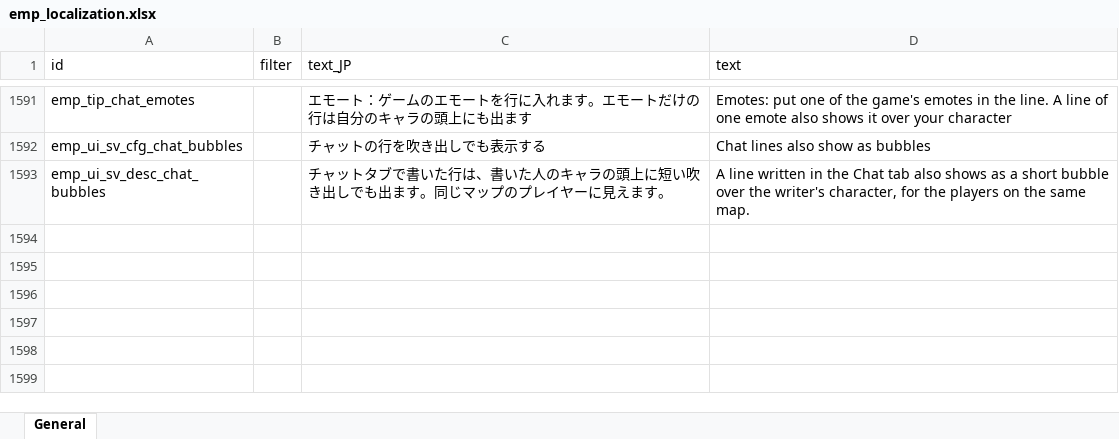
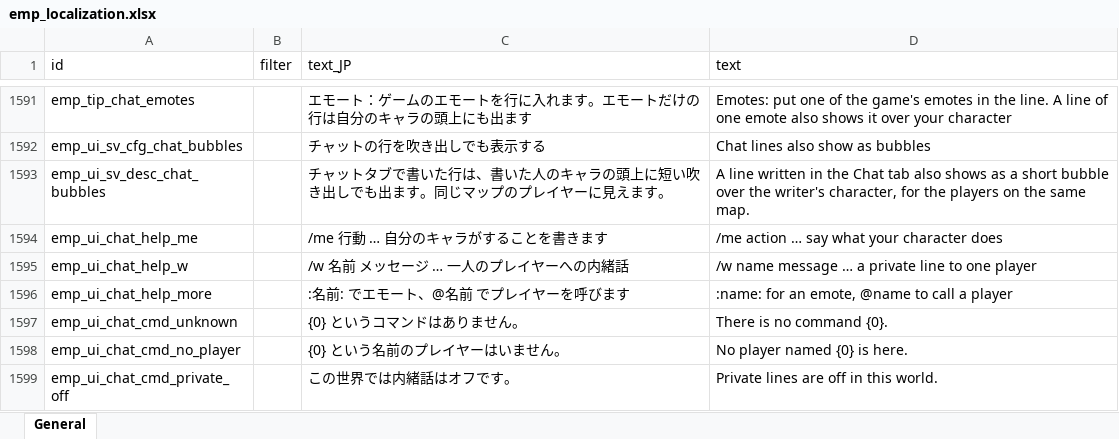
Before and after one commit to ElinTogether/ElinTogether, an Excel workbook: package/LangMod/EN/emp_localization.xlsx, sheet General, drawn as a sheet; only a part is shown, gaps mark what is left out; values as stored, in another font and other column widths than the file's, no borders; the diff names each change by its address in the sheet, - before the commit and + after, or states it on an @@ line.

```diff
--- a/package/LangMod/EN/emp_localization.xlsx (sheet General)
+++ b/package/LangMod/EN/emp_localization.xlsx (sheet General)
+row 1594: emp_ui_chat_help_me |  | /me 行動 … 自分のキャラがすることを書きます | /me action … say what your character does
+row 1595: emp_ui_chat_help_w |  | /w 名前 メッセージ … 一人のプレイヤーへの内緒話 | /w name message … a private line to one player
+row 1596: emp_ui_chat_help_more |  | :名前: でエモート、@名前 でプレイヤーを呼びます | :name: for an emote, @name to call a player
+row 1597: emp_ui_chat_cmd_unknown |  | {0} というコマンドはありません。 | There is no command {0}.
+row 1598: emp_ui_chat_cmd_no_player |  | {0} という名前のプレイヤーはいません。 | No player named {0} is here.
+row 1599: emp_ui_chat_cmd_private_off |  | この世界では内緒話はオフです。 | Private lines are off in this world.
```
Also changed, not shown: 4 other files.
